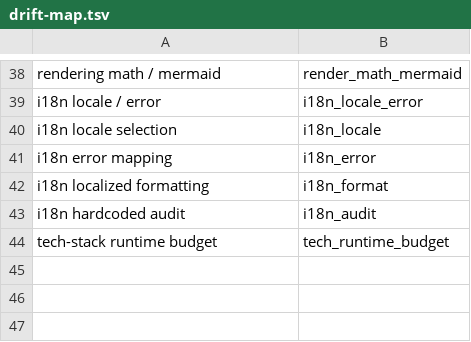
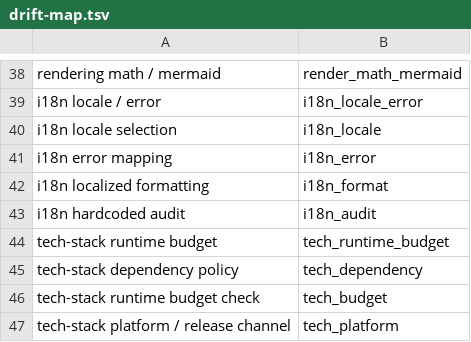
Before and after one commit to Develata/Deve-Notebook, a TSV file: docs/overview/graph/drift-map.tsv, drawn as a sheet; only a part is shown, gaps mark what is left out.

Commit message:
docs: split tech stack operation flows

```diff
--- a/docs/overview/graph/drift-map.tsv
+++ b/docs/overview/graph/drift-map.tsv
@@ -44 +44,4 @@ i18n hardcoded audit	i18n_audit
 tech-stack runtime budget	tech_runtime_budget
+tech-stack dependency policy	tech_dependency
+tech-stack runtime budget check	tech_budget
+tech-stack platform / release channel	tech_platform
```
Also changed, not shown: 27 other files.
